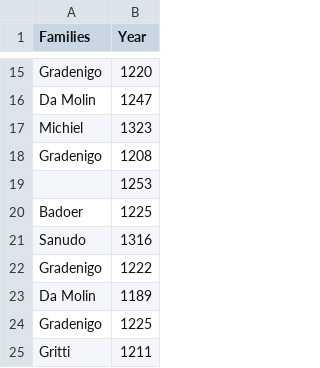
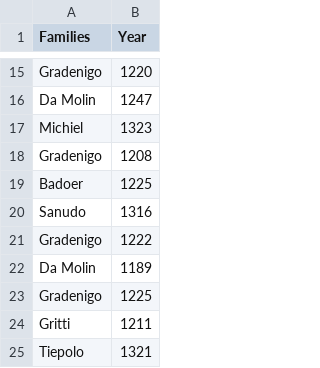
Before and after one commit to JJ/serrata-families, a CSV file: data-raw/self-loop-families-colleganza.csv, drawn as a sheet; only a part is shown, gaps mark what is left out; the shorter side is filled out with more unchanged rows.

```diff
--- a/data-raw/self-loop-families-colleganza.csv
+++ b/data-raw/self-loop-families-colleganza.csv
@@ -18,3 +18,2 @@ Michiel,1323
 Gradenigo,1208
-,1253
 Badoer,1225
```
Also changed, not shown: data-raw/contract-family-flips.csv, data-raw/contract-family-year.csv, 6 other files.
